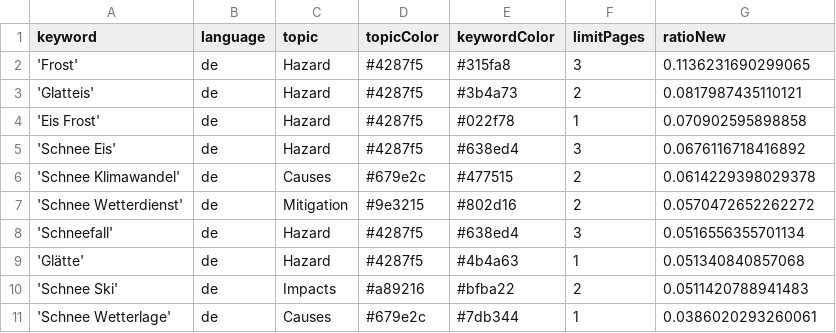
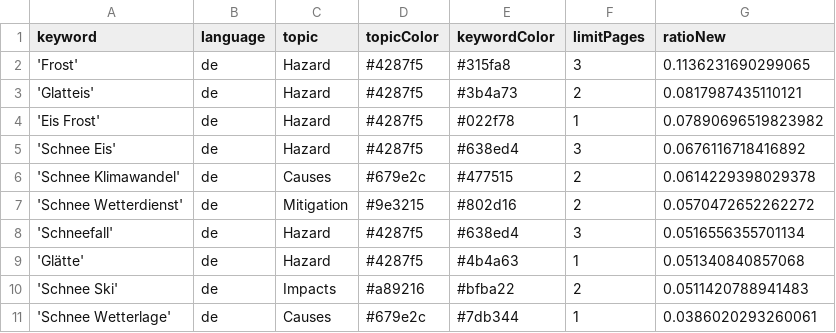
Before and after one commit to emorl-news/winterIsComing, a CSV file: keywords.csv, drawn as a sheet; only a part is shown.

```diff
--- a/keywords.csv
+++ b/keywords.csv
@@ -3,3 +3,3 @@ keyword,language,topic,topicColor,keywordColor,limitPages,ratioNew
 'Glatteis',de,Hazard,#4287f5,#3b4a73,2,0.0817987435110121
-'Eis Frost',de,Hazard,#4287f5,#022f78,1,0.070902595898858
+'Eis Frost',de,Hazard,#4287f5,#022f78,1,0.07890696519823982
 'Schnee Eis',de,Hazard,#4287f5,#638ed4,3,0.0676116718416892
```
Also changed, not shown: csv/news_2026_11.csv.
